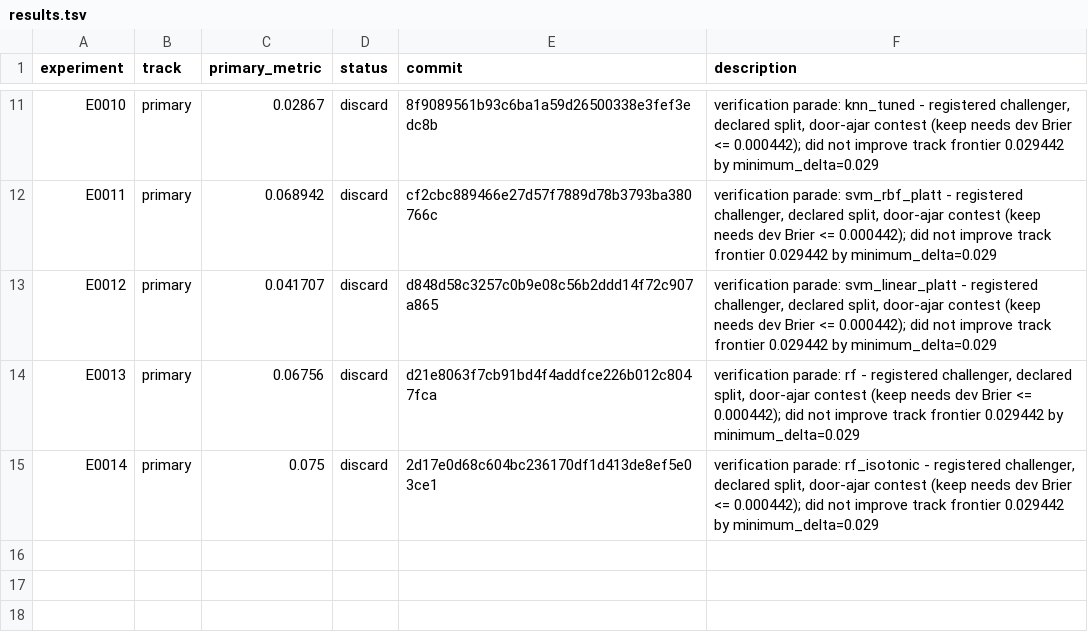
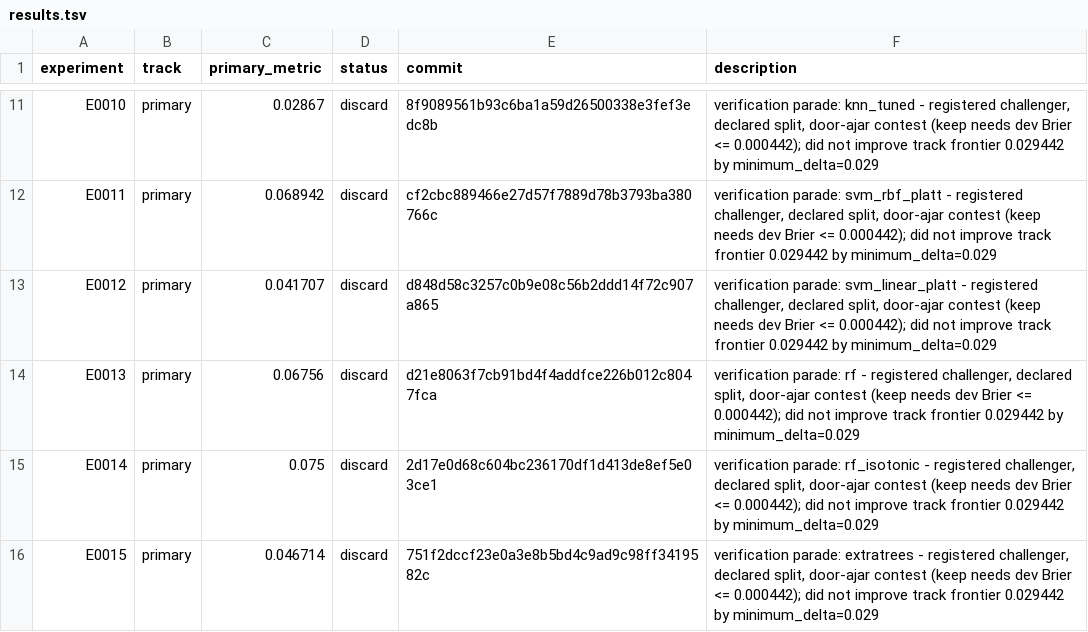
Before and after one commit to Xiang-Shan/klein-auto-research, a TSV file: studies/08-iris-rematch/results.tsv, drawn as a sheet; only a part is shown, gaps mark what is left out.

```diff
--- a/studies/08-iris-rematch/results.tsv
+++ b/studies/08-iris-rematch/results.tsv
@@ -15 +15,2 @@ E0013	primary	0.06756	discard	d21e8063f7cb91bd4f4addfce226b012c8047fca	verificat
 E0014	primary	0.075	discard	2d17e0d68c604bc236170df1d413de8ef5e03ce1	verification parade: rf_isotonic - registered challenger, declared split, door-ajar contest (keep needs dev Brier <= 0.000442); did not improve track frontier 0.029442 by minimum_delta=0.029
+E0015	primary	0.046714	discard	751f2dccf23e0a3e8b5bd4c9ad9c98ff3419582c	verification parade: extratrees - registered challenger, declared split, door-ajar contest (keep needs dev Brier <= 0.000442); did not improve track frontier 0.029442 by minimum_delta=0.029
```
Also changed, not shown: studies/08-iris-rematch/aux_metrics.tsv, 5 other files.
